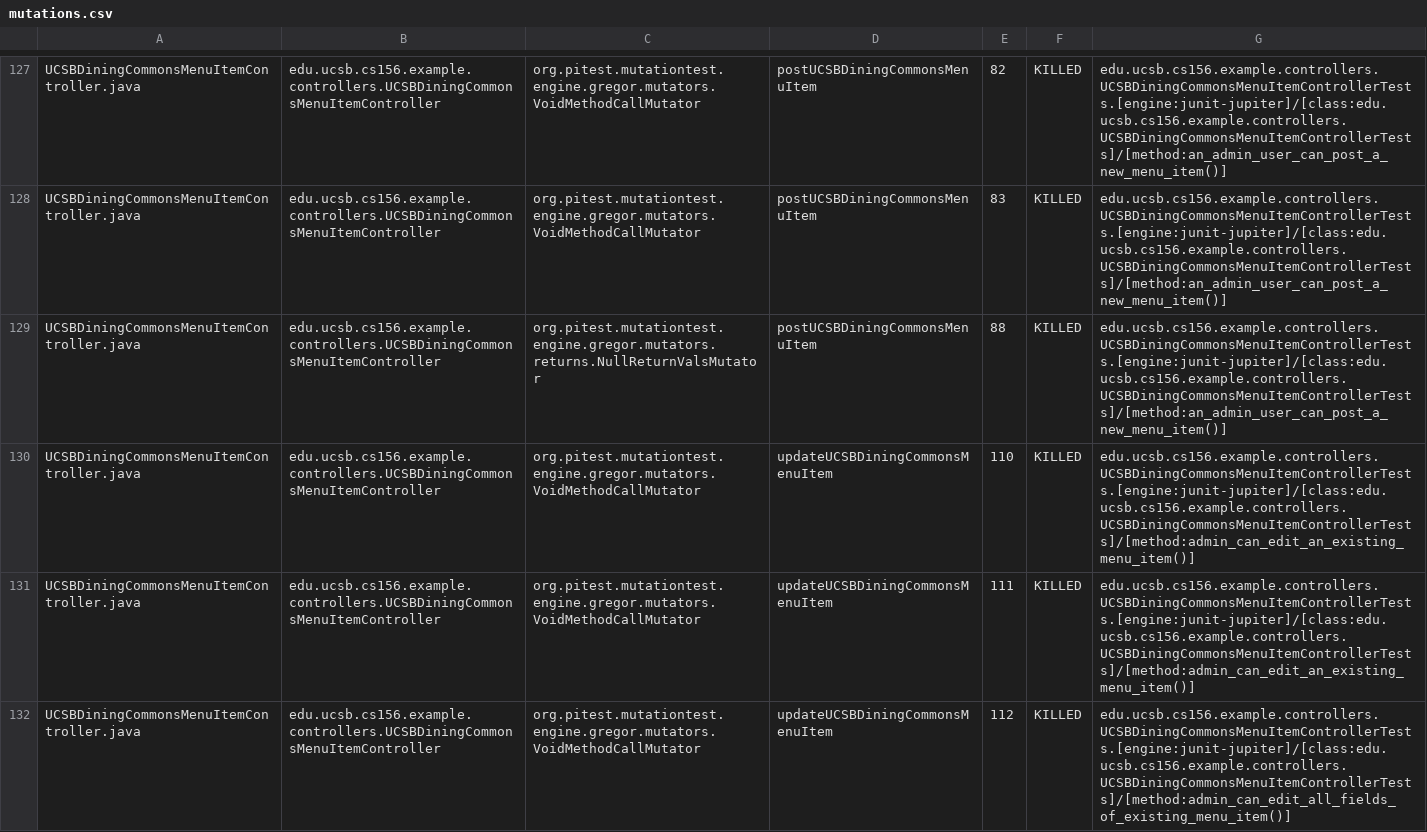
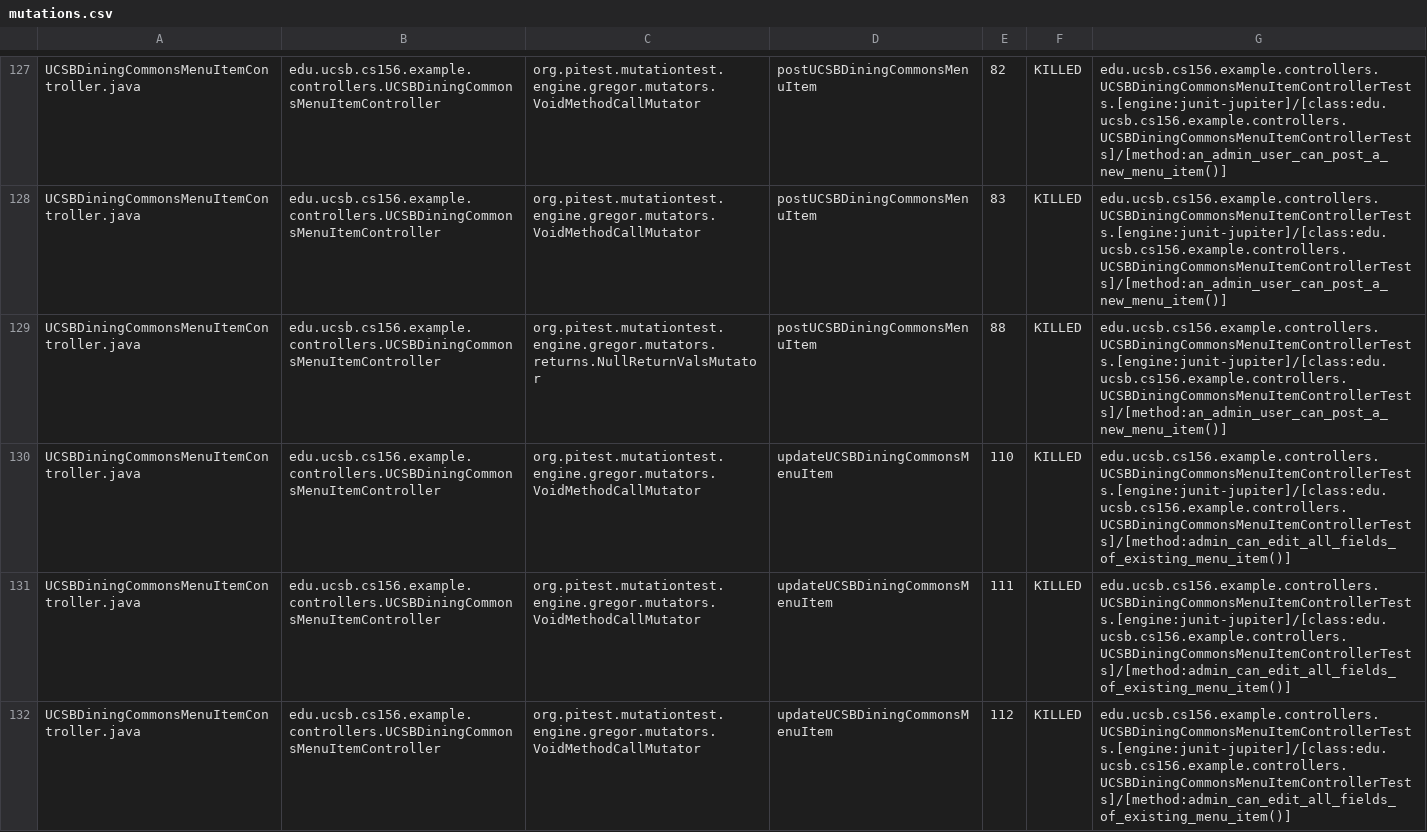
Before and after one commit to ucsb-cs156-f25/team02-f25-15, a CSV file: prs/106/pitest/mutations.csv, drawn as a sheet; only a part is shown, gaps mark what is left out; the diff covers the shown part only.

Commit message:
Deploying to gh-pages from @ ucsb-cs156-f25/team02-f25-15@e645e3141da22e5d468484a9a56a84dc108737d0 🚀

```diff
--- a/prs/106/pitest/mutations.csv
+++ b/prs/106/pitest/mutations.csv
@@ -129,4 +129,4 @@ UCSBDiningCommonsMenuItemController.java,edu.ucsb.cs156.example.controllers.UCSB
 UCSBDiningCommonsMenuItemController.java,edu.ucsb.cs156.example.controllers.UCSBDiningCommonsMenuItemController,org.pitest.mutationtest.engine.gregor.mutators.returns.NullReturnValsMutator,postUCSBDiningCommonsMenuItem,88,KILLED,edu.ucsb.cs156.example.controllers.UCSBDiningCommonsMenuItemControllerTests.[engine:junit-jupiter]/[class:edu.ucsb.cs156.example.controllers.UCSBDiningCommonsMenuItemControllerTests]/[method:an_admin_user_can_post_a_new_menu_item()]
-UCSBDiningCommonsMenuItemController.java,edu.ucsb.cs156.example.controllers.UCSBDiningCommonsMenuItemController,org.pitest.mutationtest.engine.gregor.mutators.VoidMethodCallMutator,updateUCSBDiningCommonsMenuItem,110,KILLED,edu.ucsb.cs156.example.controllers.UCSBDiningCommonsMenuItemControllerTests.[engine:junit-jupiter]/[class:edu.ucsb.cs156.example.controllers.UCSBDiningCommonsMenuItemControllerTests]/[method:admin_can_edit_an_existing_menu_item()]
-UCSBDiningCommonsMenuItemController.java,edu.ucsb.cs156.example.controllers.UCSBDiningCommonsMenuItemController,org.pitest.mutationtest.engine.gregor.mutators.VoidMethodCallMutator,updateUCSBDiningCommonsMenuItem,111,KILLED,edu.ucsb.cs156.example.controllers.UCSBDiningCommonsMenuItemControllerTests.[engine:junit-jupiter]/[class:edu.ucsb.cs156.example.controllers.UCSBDiningCommonsMenuItemControllerTests]/[method:admin_can_edit_an_existing_menu_item()]
+UCSBDiningCommonsMenuItemController.java,edu.ucsb.cs156.example.controllers.UCSBDiningCommonsMenuItemController,org.pitest.mutationtest.engine.gregor.mutators.VoidMethodCallMutator,updateUCSBDiningCommonsMenuItem,110,KILLED,edu.ucsb.cs156.example.controllers.UCSBDiningCommonsMenuItemControllerTests.[engine:junit-jupiter]/[class:edu.ucsb.cs156.example.controllers.UCSBDiningCommonsMenuItemControllerTests]/[method:admin_can_edit_all_fields_of_existing_menu_item()]
+UCSBDiningCommonsMenuItemController.java,edu.ucsb.cs156.example.controllers.UCSBDiningCommonsMenuItemController,org.pitest.mutationtest.engine.gregor.mutators.VoidMethodCallMutator,updateUCSBDiningCommonsMenuItem,111,KILLED,edu.ucsb.cs156.example.controllers.UCSBDiningCommonsMenuItemControllerTests.[engine:junit-jupiter]/[class:edu.ucsb.cs156.example.controllers.UCSBDiningCommonsMenuItemControllerTests]/[method:admin_can_edit_all_fields_of_existing_menu_item()]
 UCSBDiningCommonsMenuItemController.java,edu.ucsb.cs156.example.controllers.UCSBDiningCommonsMenuItemController,org.pitest.mutationtest.engine.gregor.mutators.VoidMethodCallMutator,updateUCSBDiningCommonsMenuItem,112,KILLED,edu.ucsb.cs156.example.controllers.UCSBDiningCommonsMenuItemControllerTests.[engine:junit-jupiter]/[class:edu.ucsb.cs156.example.controllers.UCSBDiningCommonsMenuItemControllerTests]/[method:admin_can_edit_all_fields_of_existing_menu_item()]
```
Also changed, not shown: 3 edited cells elsewhere in this file, 21 other files.
